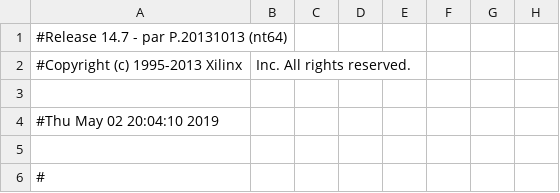
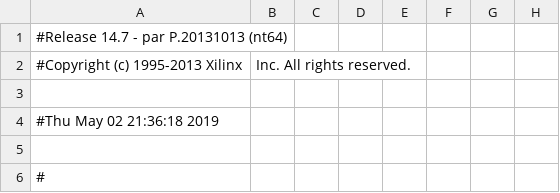
Before and after one commit to AnguianoVictor/ControladorVGA_FPGA, a CSV file: VGA/top_vga_pad.csv, drawn as a sheet; only a part is shown; the diff covers the shown part only; the diff names each change by its address in the sheet, - before the commit and + after, or states it on an @@ line.

```diff
--- a/VGA/top_vga_pad.csv
+++ b/VGA/top_vga_pad.csv
-A4: #Thu May 02 20:04:10 2019
+A4: #Thu May 02 21:36:18 2019
```
Also changed, not shown: 84 edited cells elsewhere in this file, 53 other files.
